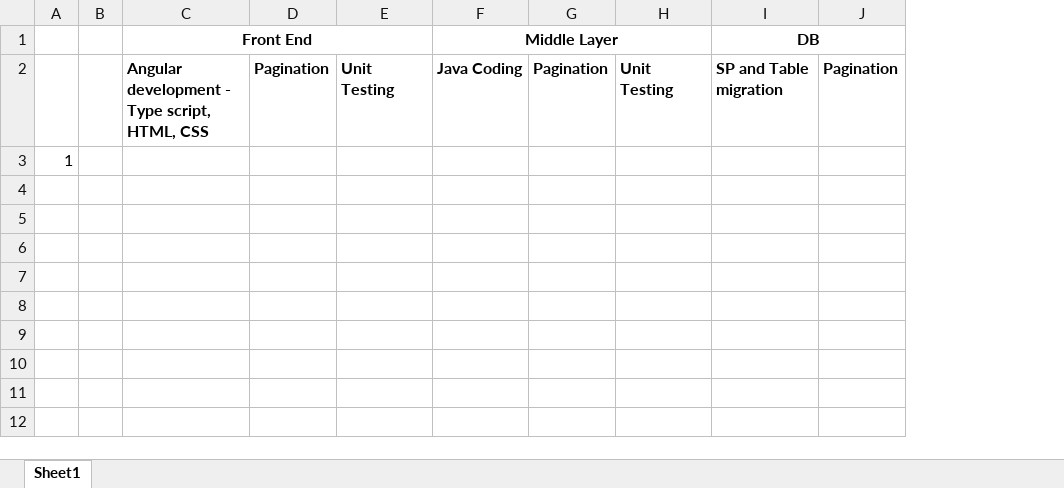
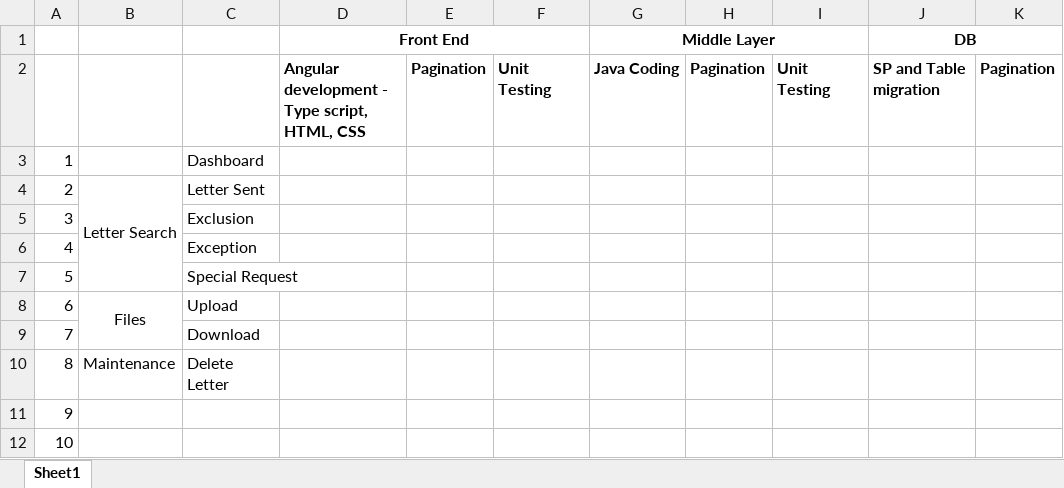
Before and after one commit to asish-m1/framework-pom, an Excel workbook: Book1.xlsx, sheet Sheet1, drawn as a sheet; values as stored, in another font and other column widths than the file's, no borders; removed rows and columns are numbered as before the commit, all else as after; the diff names each change by its address in the sheet, - before the commit and + after, or states it on an @@ line.

```diff
--- a/Book1.xlsx (sheet Sheet1)
+++ b/Book1.xlsx (sheet Sheet1)
-column A, row 3: 1
-column B, empty
+column A, row 3: 1
+column B, empty
+column C, row 3: Dashboard
+row 4: 2 | Letter Search | Letter Sent
+row 5: 3 |  | Exclusion
+row 6: 4 |  | Exception
+row 7: 5 |  | Special Request
+row 8: 6 | Files | Upload
+row 9: 7 |  | Download
+row 10: 8 | Maintenance | Delete Letter
+row 11: 9
+row 12: 10
```
